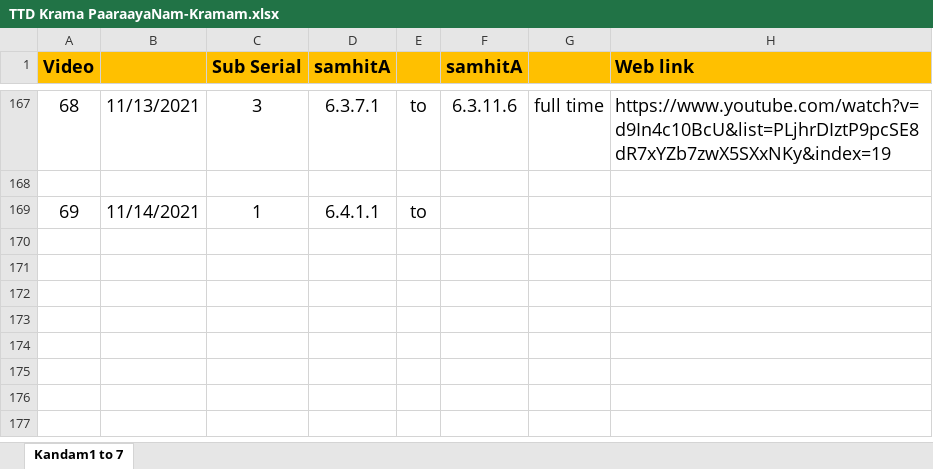
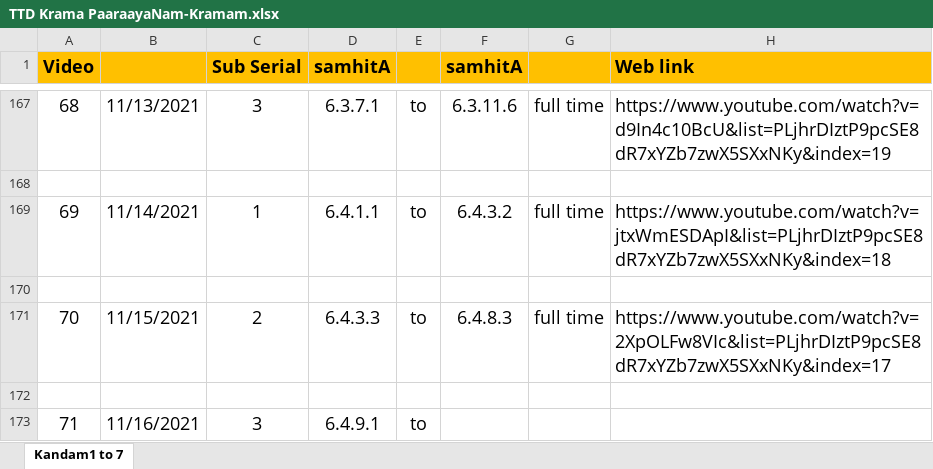
Before and after one commit to KYVeda/texts, an Excel workbook: TS Jatai Working/TTD Krama PaaraayaNam-Kramam.xlsx, sheet Kandam1 to 7, drawn as a sheet; only a part is shown, gaps mark what is left out; values as stored, in another font and other column widths than the file's, no borders; the diff names each change by its address in the sheet, - before the commit and + after, or states it on an @@ line.

```diff
--- a/TS Jatai Working/TTD Krama PaaraayaNam-Kramam.xlsx (sheet Kandam1 to 7)
+++ b/TS Jatai Working/TTD Krama PaaraayaNam-Kramam.xlsx (sheet Kandam1 to 7)
-F169 (samhitA): (empty)
+F169 (samhitA): 6.4.3.2
-G169: (empty)
+G169: full time
-H169 (Web link): (empty)
+H169 (Web link): https://www.youtube.com/watch?v=jtxWmESDApI&list=PLjhrDIztP9pcSE8dR7xYZb7zwX5SXxNKy&index=18
+row 170: (empty)
+row 171: 70 | 11/15/2021 | 2 | 6.4.3.3 | to | 6.4.8.3 | full time | https://www.youtube.com/watch?v=2XpOLFw8VIc&list=PLjhrDIztP9pcSE8dR7xYZb7zwX5SXxNKy&index=17
+row 172: (empty)
+row 173: 71 | 11/16/2021 | 3 | 6.4.9.1 | to
```
Also changed, not shown: TS Jatai Working/Padam Input Templates/TS 1.5 Padam Input Template.xlsx, 3 other files.
